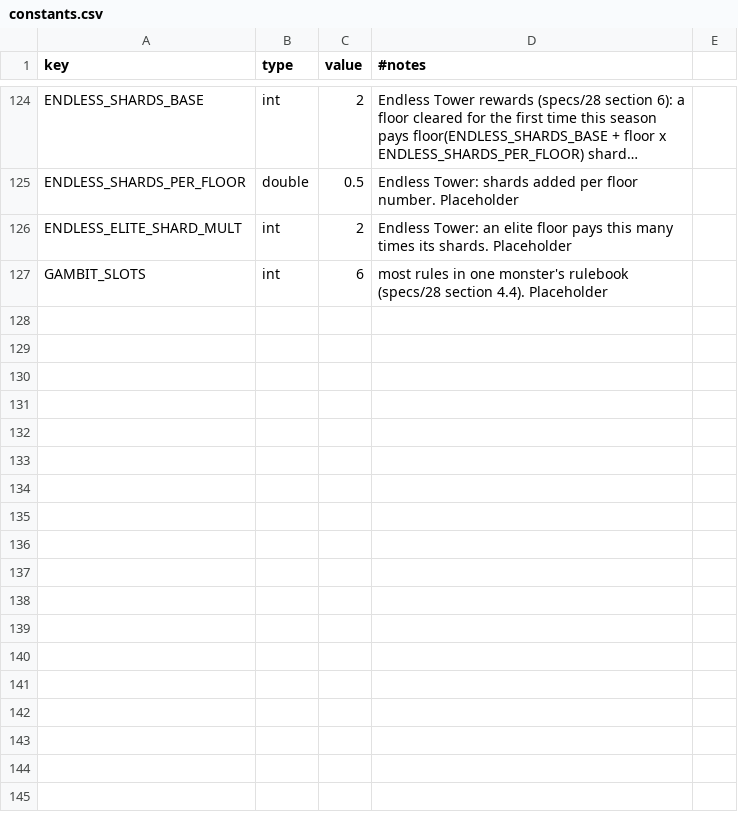
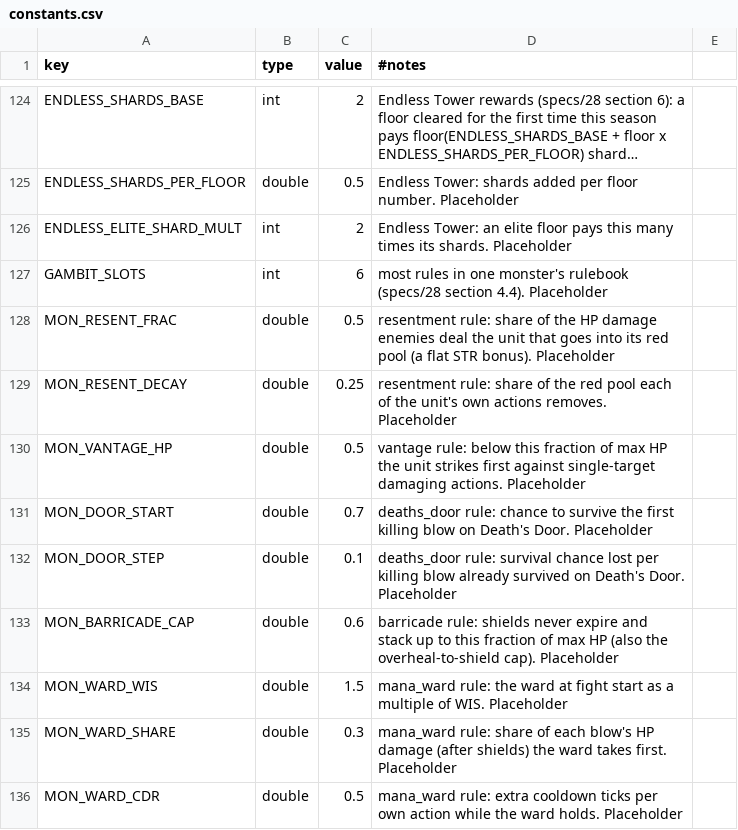
Before and after one commit to kjew2/MonStack, a CSV file: content_src/constants.csv, drawn as a sheet; only a part is shown, gaps mark what is left out; long unchanged cells end in ….

```diff
--- a/content_src/constants.csv
+++ b/content_src/constants.csv
@@ -127 +127,10 @@ ENDLESS_ELITE_SHARD_MULT,int,2,Endless Tower: an elite floor pays this many time
 GAMBIT_SLOTS,int,6,most rules in one monster's rulebook (specs/28 section 4.4). Placeholder
+MON_RESENT_FRAC,double,0.5,resentment rule: share of the HP damage enemies deal the unit that goes into its red pool (a flat STR bonus). Placeholder
+MON_RESENT_DECAY,double,0.25,resentment rule: share of the red pool each of the unit's own actions removes. Placeholder
+MON_VANTAGE_HP,double,0.5,vantage rule: below this fraction of max HP the unit strikes first against single-target damaging actions. Placeholder
+MON_DOOR_START,double,0.7,deaths_door rule: chance to survive the first killing blow on Death's Door. Placeholder
+MON_DOOR_STEP,double,0.1,deaths_door rule: survival chance lost per killing blow already survived on Death's Door. Placeholder
+MON_BARRICADE_CAP,double,0.6,barricade rule: shields never expire and stack up to this fraction of max HP (also the overheal-to-shield cap). Placeholder
+MON_WARD_WIS,double,1.5,mana_ward rule: the ward at fight start as a multiple of WIS. Placeholder
+MON_WARD_SHARE,double,0.3,mana_ward rule: share of each blow's HP damage (after shields) the ward takes first. Placeholder
+MON_WARD_CDR,double,0.5,mana_ward rule: extra cooldown ticks per own action while the ward holds. Placeholder
```
Also changed, not shown: content_src/strings.csv, content_src/tree_nodes.csv, 18 other files.
